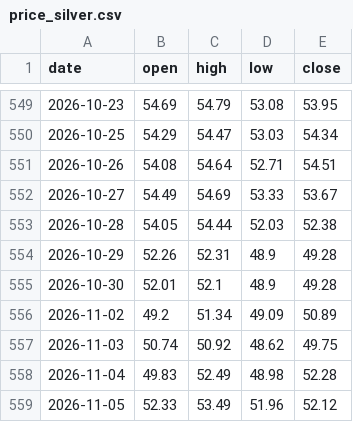
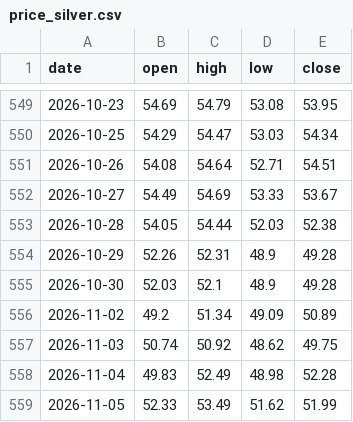
Before and after one commit to Allenvip1/G-F-U-T, a CSV file: data/price_silver.csv, drawn as a sheet; only a part is shown, gaps mark what is left out.

```diff
--- a/data/price_silver.csv
+++ b/data/price_silver.csv
@@ -554,3 +554,3 @@ date,open,high,low,close
 2026-10-29,52.26,52.31,48.9,49.28
-2026-10-30,52.01,52.1,48.9,49.28
+2026-10-30,52.03,52.1,48.9,49.28
 2026-11-02,49.2,51.34,49.09,50.89
@@ -558,2 +558,2 @@ date,open,high,low,close
 2026-11-04,49.83,52.49,48.98,52.28
-2026-11-05,52.33,53.49,51.96,52.12
+2026-11-05,52.33,53.49,51.62,51.99
```
Also changed, not shown: data/price_gold.csv, 1 other file.
